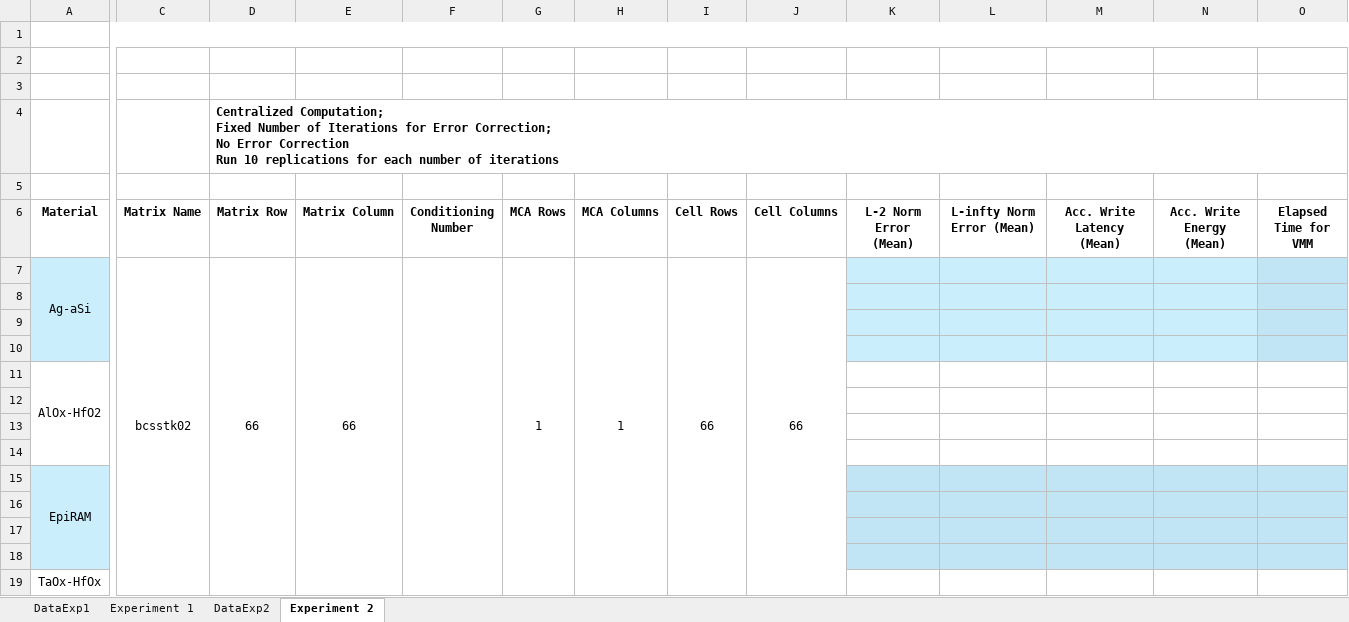
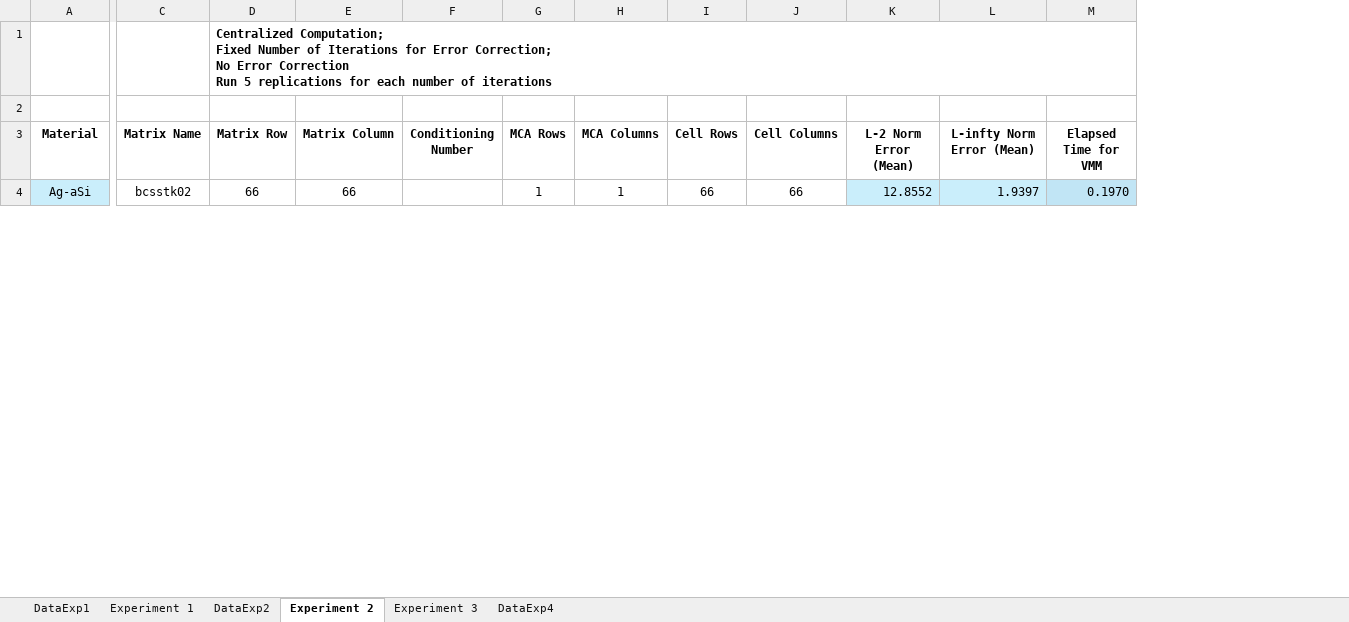
Before and after one commit to disys-lab/meliso, an Excel workbook: documents/ExperimentData.xlsx, sheet Experiment 2, drawn as a sheet; only a part is shown, gaps mark what is left out; values as stored, in another font and other column widths than the file's, no borders; removed rows and columns are numbered as before the commit, all else as after; rows hold the shown columns only; ↵ is a line break in a cell; the diff covers the shown part only; the diff names each change by its address in the sheet, - before the commit and + after, or states it on an @@ line.

Commit message:
Update ExperimentData.xlsx

```diff
--- a/documents/ExperimentData.xlsx (sheet Experiment 2)
+++ b/documents/ExperimentData.xlsx (sheet Experiment 2)
+sheet tab: Experiment 3
+sheet tab: DataExp4
-column M (Acc. Write Latency (Mean)), empty
-column N (Acc. Write Energy (Mean)), empty
-row 1: (empty)
-row 2: (empty)
-row 3: (empty)
-D1 (Matrix Row): …Correction ↵ Run 10 replications for…
+D1 (Matrix Row): …Correction ↵ Run 5 replications for…
-C7:C22 merged
+C4:C23 merged
-D7:D22 merged
+D4:D23 merged
-E7:E22 merged
+E4:E23 merged
-F7:F22 merged
+F4:F23 merged
-G7:G22 merged
+G4:G23 merged
-H7:H22 merged
+H4:H23 merged
-I7:I22 merged
+I4:I23 merged
-J7:J22 merged
+J4:J23 merged
-K4 (L-2 Norm Error (Mean)): (empty)
+K4 (L-2 Norm Error (Mean)): 12.8552
-L4 (L-infty Norm Error (Mean)): (empty)
+L4 (L-infty Norm Error (Mean)): 1.9397
-M4 (Elapsed Time for VMM): (empty)
+M4 (Elapsed Time for VMM): 0.1970
-row 8: (empty)
-row 9: (empty)
-row 10: (empty)
-row 11: AlOx-HfO2
-row 12: (empty)
-row 13: (empty)
-row 14: (empty)
-row 15: EpiRAM
-row 16: (empty)
-row 17: (empty)
-row 18: (empty)
-row 19: TaOx-HfOx
```
Also changed, not shown: 16 added rows, 16 removed rows, 9 edited cells and cell formats elsewhere in this sheet, sheet DataExp2, sheet Experiment 1.
